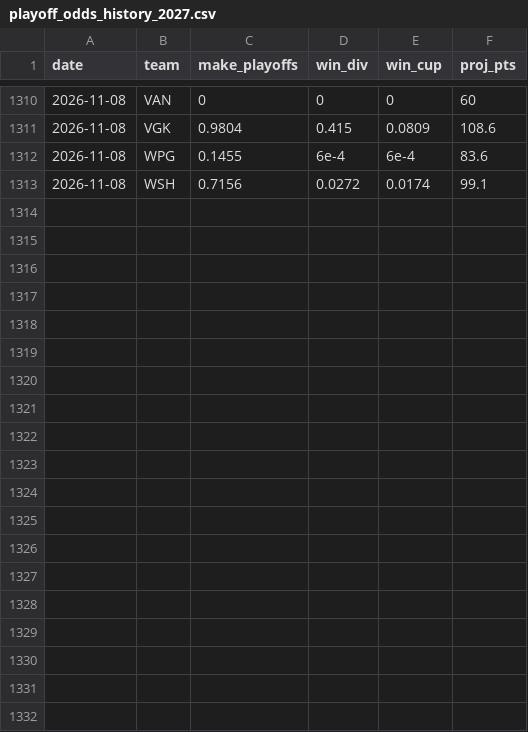
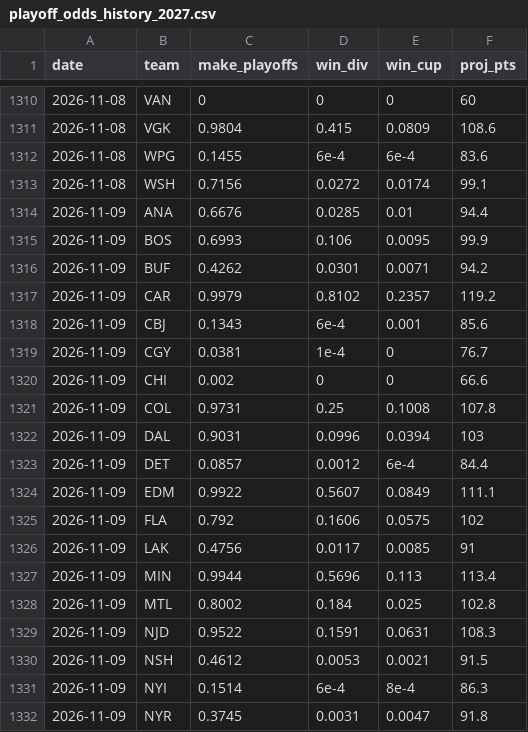
Before and after one commit to steodose/NHL, a CSV file: data/playoff_odds_history_2027.csv, drawn as a sheet; only a part is shown, gaps mark what is left out; the diff covers the shown part only; the diff names each change by its address in the sheet, - before the commit and + after, or states it on an @@ line.

```diff
--- a/data/playoff_odds_history_2027.csv
+++ b/data/playoff_odds_history_2027.csv
+row 1314: 2026-11-09 | ANA | 0.6676 | 0.0285 | 0.01 | 94.4
+row 1315: 2026-11-09 | BOS | 0.6993 | 0.106 | 0.0095 | 99.9
+row 1316: 2026-11-09 | BUF | 0.4262 | 0.0301 | 0.0071 | 94.2
+row 1317: 2026-11-09 | CAR | 0.9979 | 0.8102 | 0.2357 | 119.2
+row 1318: 2026-11-09 | CBJ | 0.1343 | 6e-4 | 0.001 | 85.6
+row 1319: 2026-11-09 | CGY | 0.0381 | 1e-4 | 0 | 76.7
+row 1320: 2026-11-09 | CHI | 0.002 | 0 | 0 | 66.6
+row 1321: 2026-11-09 | COL | 0.9731 | 0.25 | 0.1008 | 107.8
+row 1322: 2026-11-09 | DAL | 0.9031 | 0.0996 | 0.0394 | 103
+row 1323: 2026-11-09 | DET | 0.0857 | 0.0012 | 6e-4 | 84.4
+row 1324: 2026-11-09 | EDM | 0.9922 | 0.5607 | 0.0849 | 111.1
+row 1325: 2026-11-09 | FLA | 0.792 | 0.1606 | 0.0575 | 102
+row 1326: 2026-11-09 | LAK | 0.4756 | 0.0117 | 0.0085 | 91
+row 1327: 2026-11-09 | MIN | 0.9944 | 0.5696 | 0.113 | 113.4
+row 1328: 2026-11-09 | MTL | 0.8002 | 0.184 | 0.025 | 102.8
+row 1329: 2026-11-09 | NJD | 0.9522 | 0.1591 | 0.0631 | 108.3
+row 1330: 2026-11-09 | NSH | 0.4612 | 0.0053 | 0.0021 | 91.5
+row 1331: 2026-11-09 | NYI | 0.1514 | 6e-4 | 8e-4 | 86.3
+row 1332: 2026-11-09 | NYR | 0.3745 | 0.0031 | 0.0047 | 91.8
```
Also changed, not shown: 13 added rows elsewhere in this file, data/attendance.csv, 12 other files.
